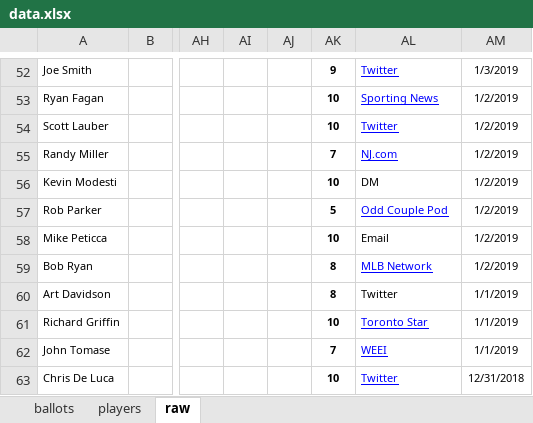
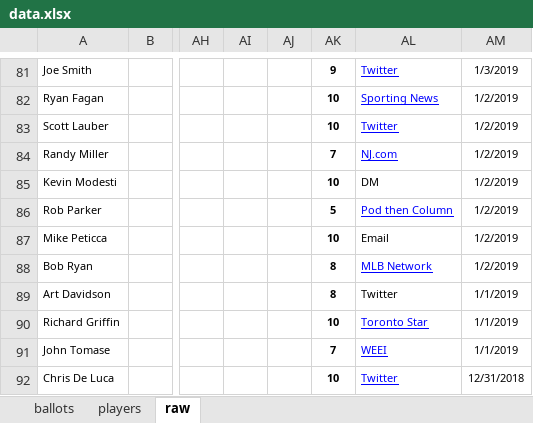
Before and after one commit to deppen8/bbhof_dash, an Excel workbook: data.xlsx, sheet raw, drawn as a sheet; only a part is shown, gaps mark what is left out; values as stored, in another font and other column widths than the file's, no borders; addresses are those after the commit; the diff covers the shown part only; the diff names each change by its address in the sheet, - before the commit and + after, or states it on an @@ line.

```diff
--- a/data.xlsx (sheet raw)
+++ b/data.xlsx (sheet raw)
-AL86: Odd Couple Pod
+AL86: Pod then Column
```
Also changed, not shown: 29 added rows, 1 edited cell and cell formats elsewhere in this sheet, sheet ballots, 1 other file.
